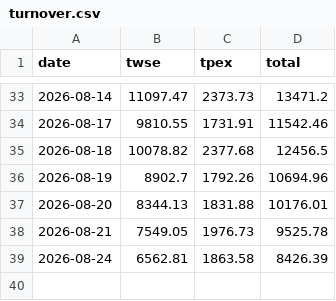
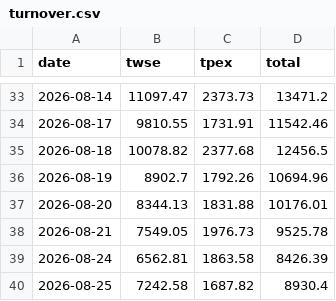
Before and after one commit to kafutw/remote-control, a CSV file: data/turnover.csv, drawn as a sheet; only a part is shown, gaps mark what is left out; the diff names each change by its address in the sheet, - before the commit and + after, or states it on an @@ line.

```diff
--- a/data/turnover.csv
+++ b/data/turnover.csv
+row 40: 2026-08-25 | 7242.58 | 1687.82 | 8930.4
```
Also changed, not shown: 2 other files.
